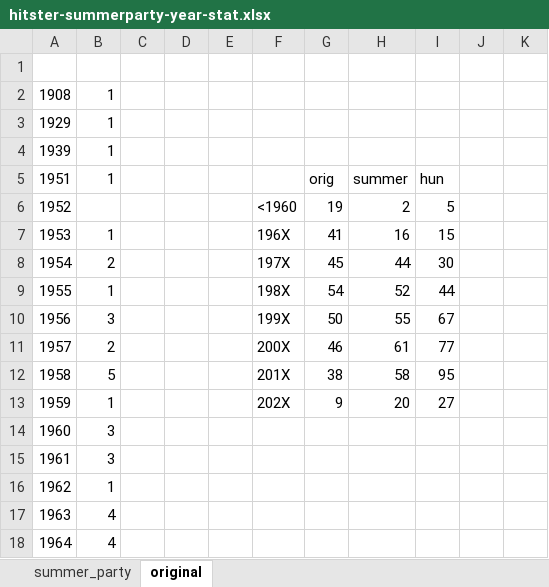
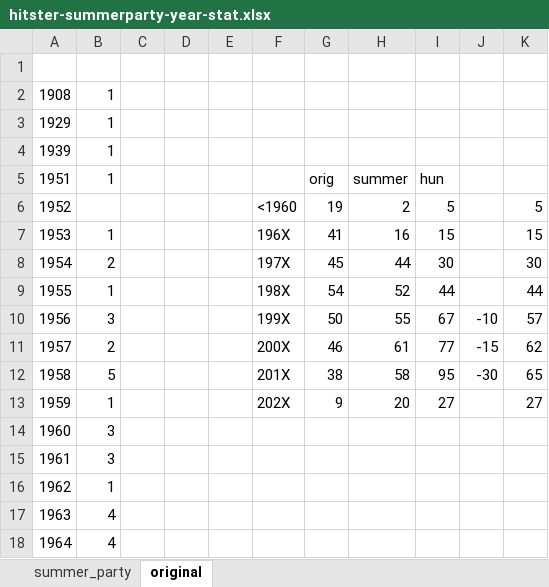
Before and after one commit to KoltaiAdam/song-timeline-card-generator, an Excel workbook: data/hitster-summerparty-year-stat.xlsx, sheet original, drawn as a sheet; only a part is shown; values as stored, in another font and other column widths than the file's, no borders; the diff names each change by its address in the sheet, - before the commit and + after, or states it on an @@ line.

```diff
--- a/data/hitster-summerparty-year-stat.xlsx (sheet original)
+++ b/data/hitster-summerparty-year-stat.xlsx (sheet original)
-K6: (empty)
+K6: 5
-K7: (empty)
+K7: 15
-K8: (empty)
+K8: 30
-K9: (empty)
+K9: 44
-J10: (empty)
+J10: -10
-K10: (empty)
+K10: 57
-J11: (empty)
+J11: -15
-K11: (empty)
+K11: 62
-J12: (empty)
+J12: -30
-K12: (empty)
+K12: 65
-K13: (empty)
+K13: 27
```
Also changed, not shown: data/magyar_pop_lista.xlsx, 2 other files.
